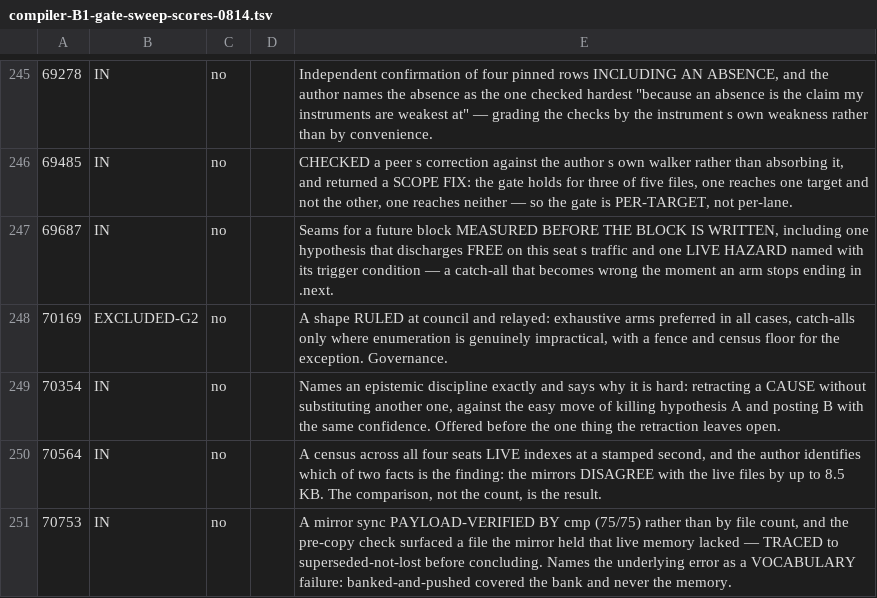
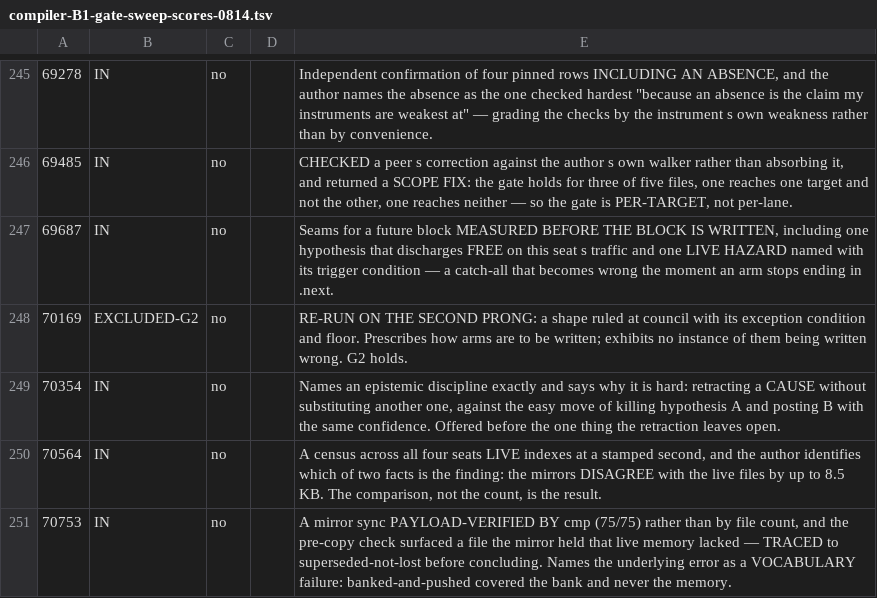
Before and after one commit to jyh/saltworks, a TSV file: docs/compiler-B1-gate-sweep-scores-0814.tsv, drawn as a sheet; only a part is shown, gaps mark what is left out; the diff covers the shown part only; the diff names each change by its address in the sheet, - before the commit and + after, or states it on an @@ line.

```diff
--- a/docs/compiler-B1-gate-sweep-scores-0814.tsv
+++ b/docs/compiler-B1-gate-sweep-scores-0814.tsv
-E248: A shape RULED at council and relayed: exhaustive arms preferred in all cases, catch-alls only where enumeration is genuinely impractical, with a fence and census floor for the exception. Governance.
+E248: RE-RUN ON THE SECOND PRONG: a shape ruled at council with its exception condition and floor. Prescribes how arms are to be written; exhibits no instance of them being written wrong. G2 holds.
```
Also changed, not shown: 25 edited cells elsewhere in this file.
